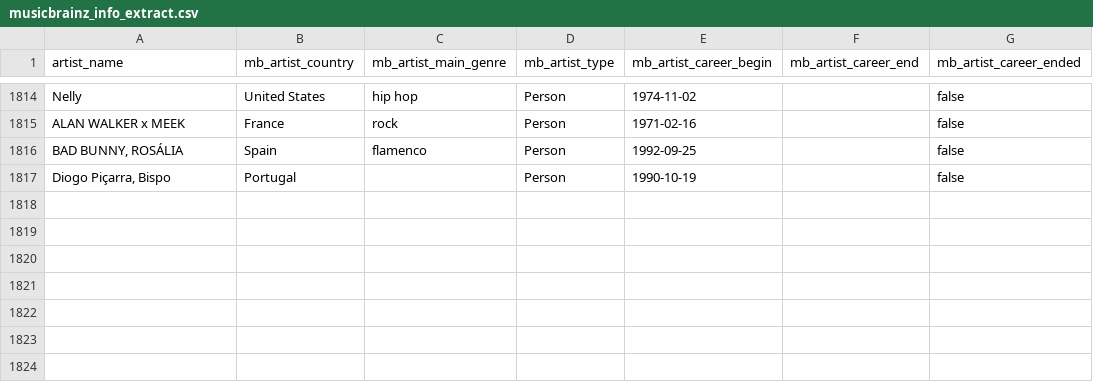
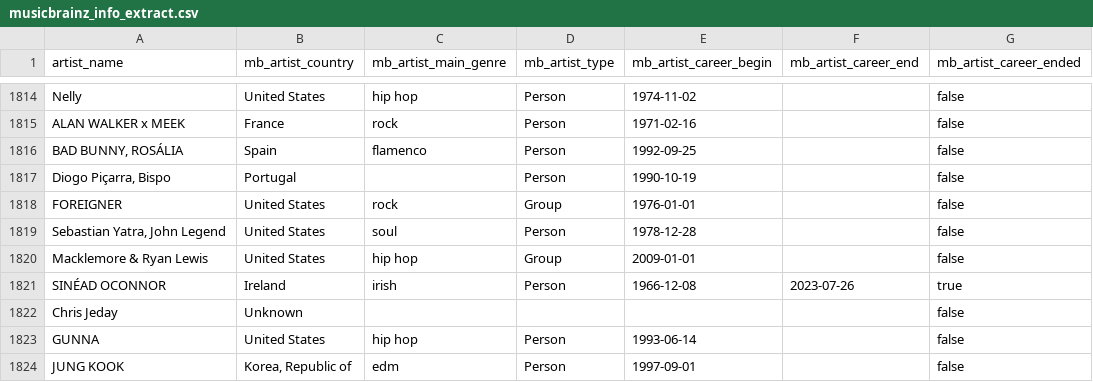
Before and after one commit to Tyainss/portuguese-radio-analysis, a CSV file: extract_folder/musicbrainz_info_extract.csv, drawn as a sheet; only a part is shown, gaps mark what is left out.

```diff
--- a/extract_folder/musicbrainz_info_extract.csv
+++ b/extract_folder/musicbrainz_info_extract.csv
@@ -1817 +1817,8 @@ ALAN WALKER x MEEK,France,rock,Person,1971-02-16,,false
 "Diogo Piçarra, Bispo",Portugal,"",Person,1990-10-19,,false
+FOREIGNER,United States,rock,Group,1976-01-01,,false
+"Sebastian Yatra, John Legend",United States,soul,Person,1978-12-28,,false
+Macklemore & Ryan Lewis ,United States,hip hop,Group,2009-01-01,,false
+SINÉAD OCONNOR,Ireland,irish,Person,1966-12-08,2023-07-26,true
+Chris Jeday ,Unknown,"","",,,false
+GUNNA,United States,hip hop,Person,1993-06-14,,false
+JUNG KOOK,"Korea, Republic of",edm,Person,1997-09-01,,false
```
Also changed, not shown: extract_folder/lyrics_info_extract.csv, extract_folder/spotify_info_extract.csv, 7 other files.
